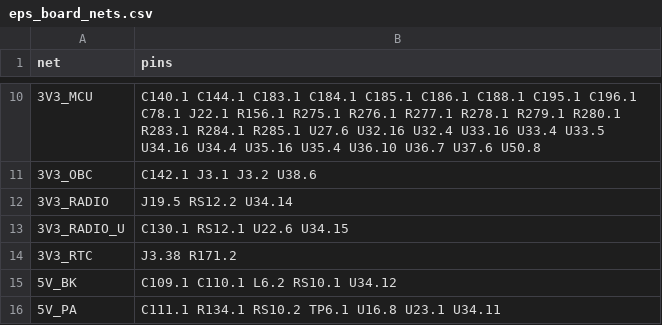
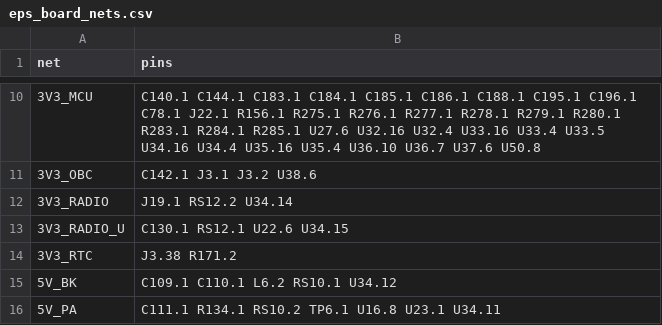
Before and after one commit to cheesejaguar/SMART-QSO, a CSV file: hardware/electrical/eps/eps_board_nets.csv, drawn as a sheet; only a part is shown, gaps mark what is left out; the diff covers the shown part only.

```diff
--- a/hardware/electrical/eps/eps_board_nets.csv
+++ b/hardware/electrical/eps/eps_board_nets.csv
@@ -11,3 +11,3 @@ net,pins
 3V3_OBC,C142.1 J3.1 J3.2 U38.6
-3V3_RADIO,J19.5 RS12.2 U34.14
+3V3_RADIO,J19.1 RS12.2 U34.14
 3V3_RADIO_U,C130.1 RS12.1 U22.6 U34.15
```
Also changed, not shown: 5 edited cells elsewhere in this file, hardware/electrical/eps/eps_board_bom.csv, 4 other files.
